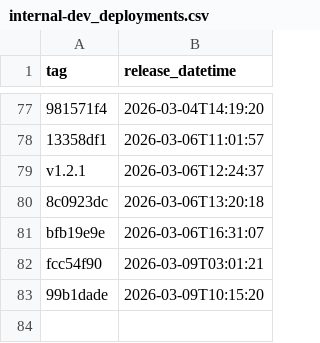
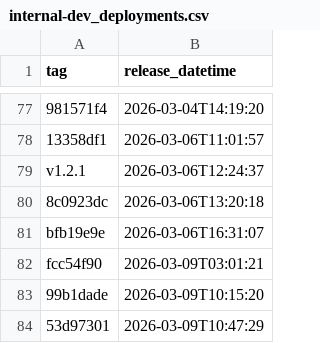
Before and after one commit to NHSDigital/electronic-prescription-service-api, a CSV file: _data/internal-dev_deployments.csv, drawn as a sheet; only a part is shown, gaps mark what is left out; the diff names each change by its address in the sheet, - before the commit and + after, or states it on an @@ line.

```diff
--- a/_data/internal-dev_deployments.csv
+++ b/_data/internal-dev_deployments.csv
+row 84: 53d97301 | 2026-03-09T10:47:29
```
Also changed, not shown: 1 other file.
